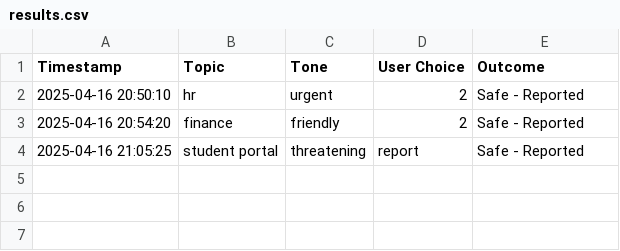
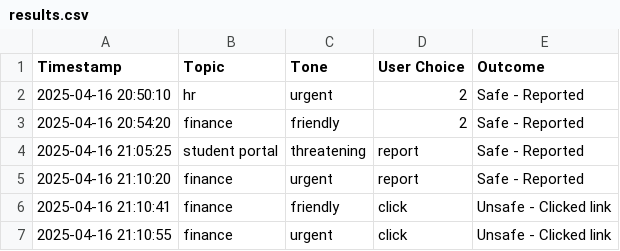
Before and after one commit to lixeron/SEE_GPT, a CSV file: logs/results.csv, drawn as a sheet.

```diff
--- a/logs/results.csv
+++ b/logs/results.csv
@@ -4 +4,4 @@ Timestamp,Topic,Tone,User Choice,Outcome
 2025-04-16 21:05:25,student portal,threatening,report,Safe - Reported
+2025-04-16 21:10:20,finance,urgent,report,Safe - Reported
+2025-04-16 21:10:41,finance,friendly,click,Unsafe - Clicked link
+2025-04-16 21:10:55,finance,urgent,click,Unsafe - Clicked link
```
Also changed, not shown: 2 other files.
